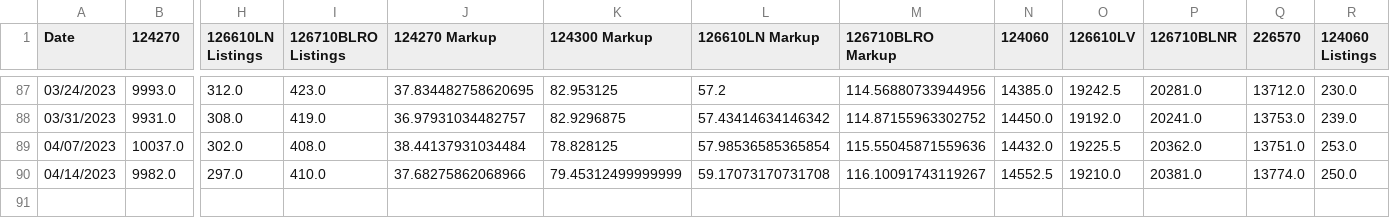
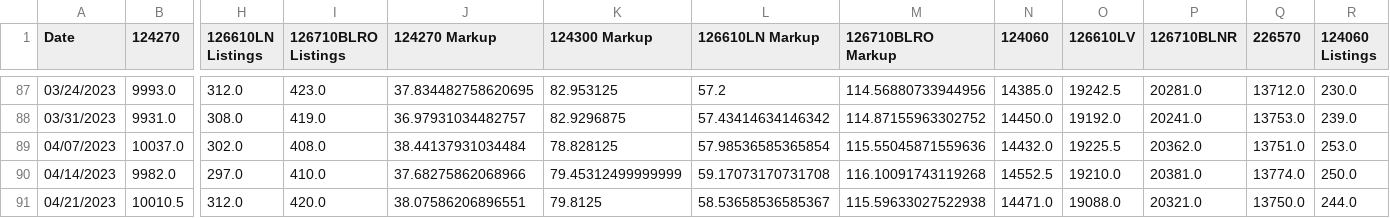
Before and after one commit to bobbypine/Rolex, a CSV file: Prices/Weekly_Median_Prices.csv, drawn as a sheet; only a part is shown, gaps mark what is left out; rows hold the shown columns only; the diff names each change by its address in the sheet, - before the commit and + after, or states it on an @@ line.

Commit message:
Pricing Updates

```diff
--- a/Prices/Weekly_Median_Prices.csv
+++ b/Prices/Weekly_Median_Prices.csv
-M90 (126710BLRO Markup): 116.10091743119267
+M90 (126710BLRO Markup): 116.10091743119268
+row 91: 04/21/2023 | 10010.5 | 312.0 | 420.0 | 38.07586206896551 | 79.8125 | 58.53658536585367 | 115.59633027522938 | 14471.0 | 19088.0 | 20321.0 | 13750.0 | 244.0
```
